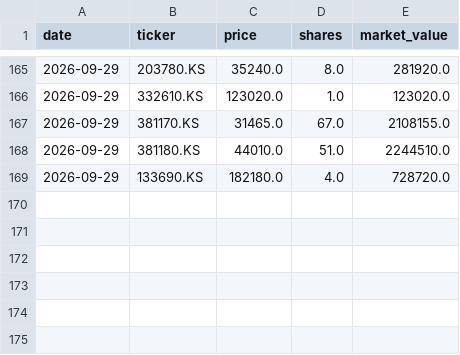
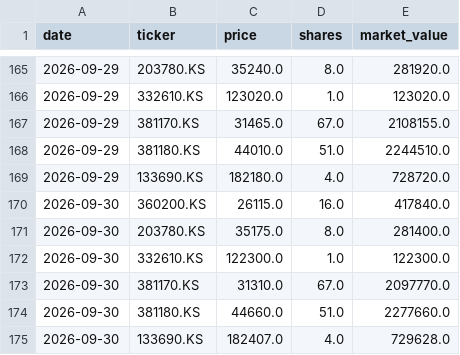
Before and after one commit to taeseok2/portfolio-dashboard, a CSV file: data/history.csv, drawn as a sheet; only a part is shown, gaps mark what is left out; the diff names each change by its address in the sheet, - before the commit and + after, or states it on an @@ line.

```diff
--- a/data/history.csv
+++ b/data/history.csv
+row 170: 2026-09-30 | 360200.KS | 26115.0 | 16.0 | 417840.0
+row 171: 2026-09-30 | 203780.KS | 35175.0 | 8.0 | 281400.0
+row 172: 2026-09-30 | 332610.KS | 122300.0 | 1.0 | 122300.0
+row 173: 2026-09-30 | 381170.KS | 31310.0 | 67.0 | 2097770.0
+row 174: 2026-09-30 | 381180.KS | 44660.0 | 51.0 | 2277660.0
+row 175: 2026-09-30 | 133690.KS | 182407.0 | 4.0 | 729628.0
```
